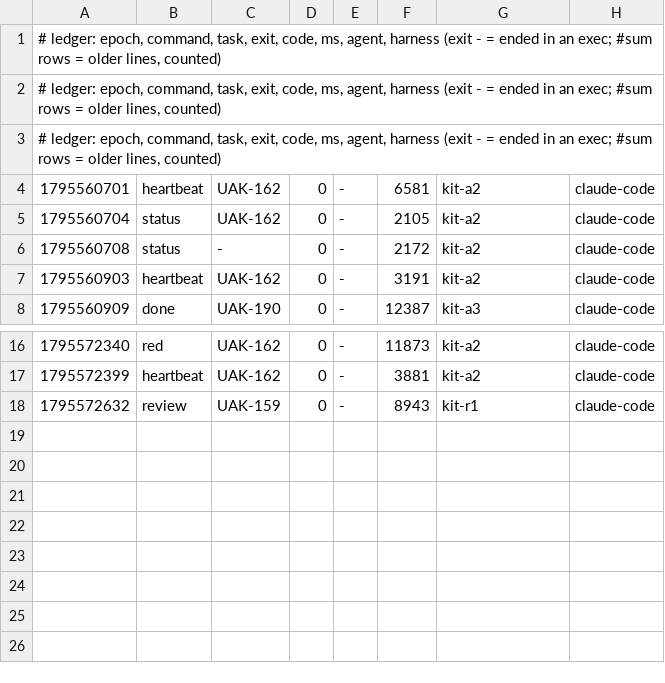
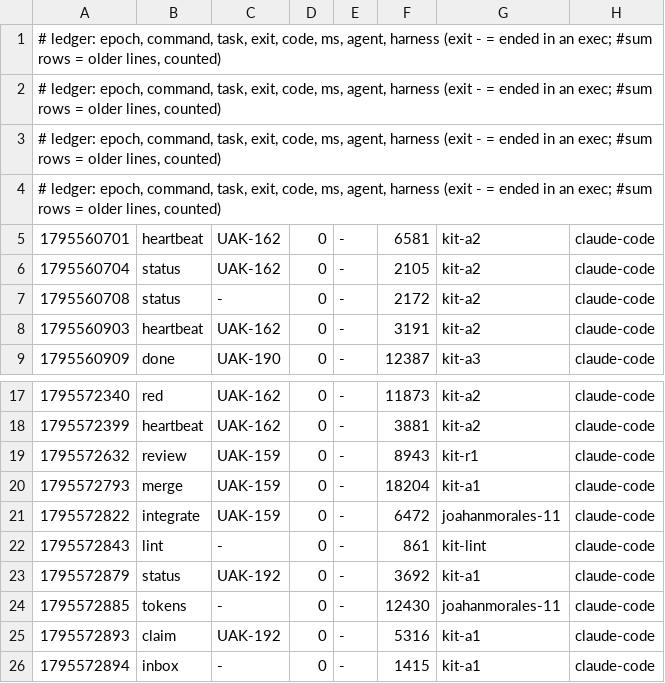
Before and after one commit to JoahanMorales/upiixia-agentic-kit, a TSV file: metrics/2026-11-25-89398.tsv, drawn as a sheet; only a part is shown, gaps mark what is left out.

Commit message:
uak: blackbox +1, metrics +7

```diff
--- a/metrics/2026-11-25-89398.tsv
+++ b/metrics/2026-11-25-89398.tsv
@@ -3,2 +3,3 @@
 # ledger: epoch, command, task, exit, code, ms, agent, harness (exit - = ended in an exec; #sum rows = older lines, counted)
+# ledger: epoch, command, task, exit, code, ms, agent, harness (exit - = ended in an exec; #sum rows = older lines, counted)
 1795560701	heartbeat	UAK-162	0	-	6581	kit-a2	claude-code
@@ -18 +19,8 @@
 1795572632	review	UAK-159	0	-	8943	kit-r1	claude-code
+1795572793	merge	UAK-159	0	-	18204	kit-a1	claude-code
+1795572822	integrate	UAK-159	0	-	6472	joahanmorales-11	claude-code
+1795572843	lint	-	0	-	861	kit-lint	claude-code
+1795572879	status	UAK-192	0	-	3692	kit-a1	claude-code
+1795572885	tokens	-	0	-	12430	joahanmorales-11	claude-code
+1795572893	claim	UAK-192	0	-	5316	kit-a1	claude-code
+1795572894	inbox	-	0	-	1415	kit-a1	claude-code
```
Also changed, not shown: 1 other file.
